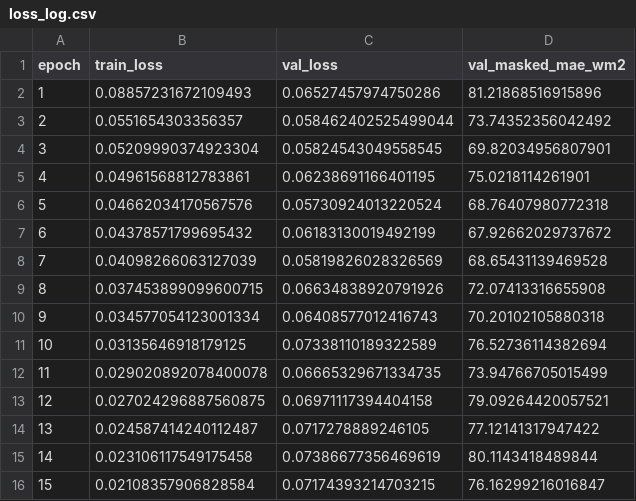
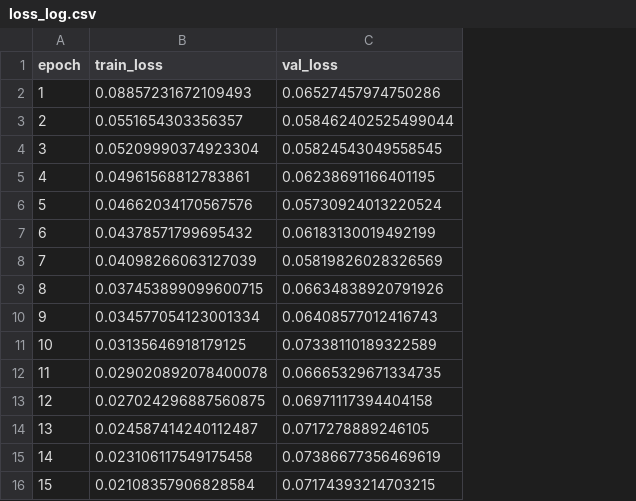
Before and after one commit to ben-capriata/Solar-Forecasting, a CSV file: results/loss_log.csv, drawn as a sheet; the diff names each change by its address in the sheet, - before the commit and + after, or states it on an @@ line.

```diff
--- a/results/loss_log.csv
+++ b/results/loss_log.csv
-column D (val_masked_mae_wm2), rows 2-16: 81.21868516915896 | 73.74352356042492 | 69.82034956807901 | 75.0218114261901 | 68.76407980772318 | 67.92662029737672 | 68.65431139469528 | 72.07413316655908 | 70.20102105880318 | 76.52736114382694 | 73.94766705015499 | 79.09264420057521 | 77.12141317947422 | 80.1143418489844 | 76.16299216016847
```
Also changed, not shown: 56 other files.
